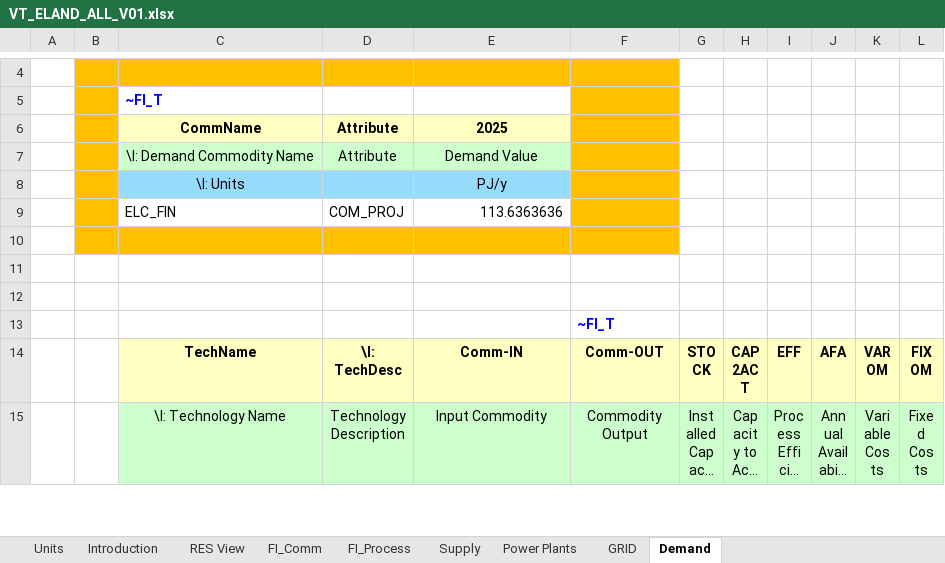
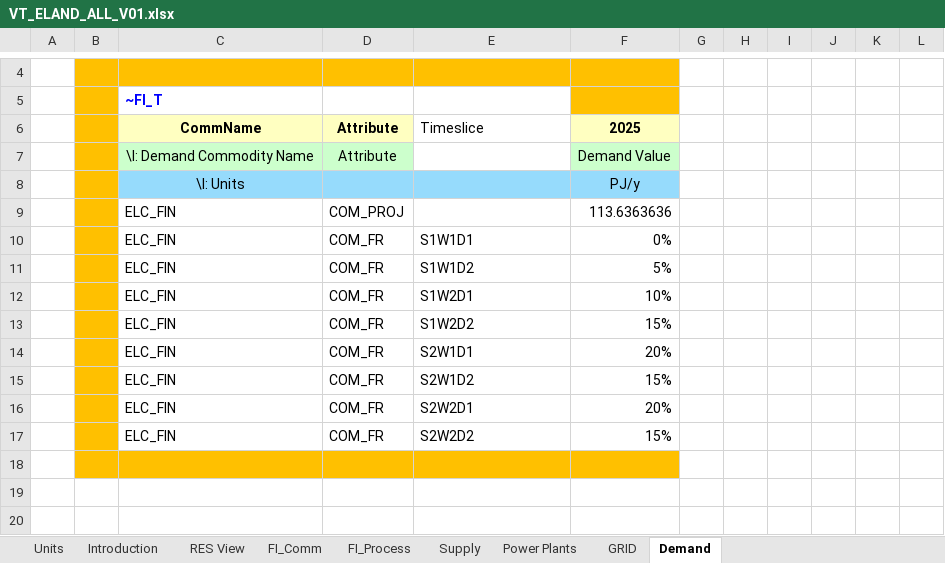
Before and after one commit to nbialoglowa/GITHUB, an Excel workbook: VT_ELAND_ALL_V01.xlsx, sheet Demand, drawn as a sheet; only a part is shown, gaps mark what is left out; the shorter side is filled out with more unchanged rows; long unchanged cells end in …; values as stored, in another font and other column widths than the file's, no borders; removed rows and columns are numbered as before the commit, all else as after; the diff names each change by its address in the sheet, - before the commit and + after, or states it on an @@ line.

Commit message:
Add files via upload

```diff
--- a/VT_ELAND_ALL_V01.xlsx (sheet Demand)
+++ b/VT_ELAND_ALL_V01.xlsx (sheet Demand)
-E6: 2025
+E6: Timeslice
@@ E6 fill: #FFFFC1 → none, bold: on → off, alignment: center → left @@
-F6: (empty)
+F6: 2025
-F6 fill: #FFC000
+F6 fill: #FFFFC1
-E7: Demand Value
+E7: (empty)
-E7 fill: #CCFFCC
+E7 fill: none
-F7: (empty)
+F7: Demand Value
-F7 fill: #FFC000
+F7 fill: #CCFFCC
-row 8:  |  | \I: Units |  | PJ/y
-row 9:  |  | ELC_FIN | COM_PROJ | 113.6363636
+row 8:  |  | \I: Units |  |  | PJ/y
+row 9:  |  | ELC_FIN | COM_PROJ |  | 113.6363636
+row 10:  |  | ELC_FIN | COM_FR | S1W1D1 | 0%
+row 11:  |  | ELC_FIN | COM_FR | S1W1D2 | 5%
+row 12:  |  | ELC_FIN | COM_FR | S1W2D1 | 10%
+row 13:  |  | ELC_FIN | COM_FR | S1W2D2 | 15%
+row 14:  |  | ELC_FIN | COM_FR | S2W1D1 | 20%
+row 15:  |  | ELC_FIN | COM_FR | S2W1D2 | 15%
+row 16:  |  | ELC_FIN | COM_FR | S2W2D1 | 20%
+row 17:  |  | ELC_FIN | COM_FR | S2W2D2 | 15%
```
